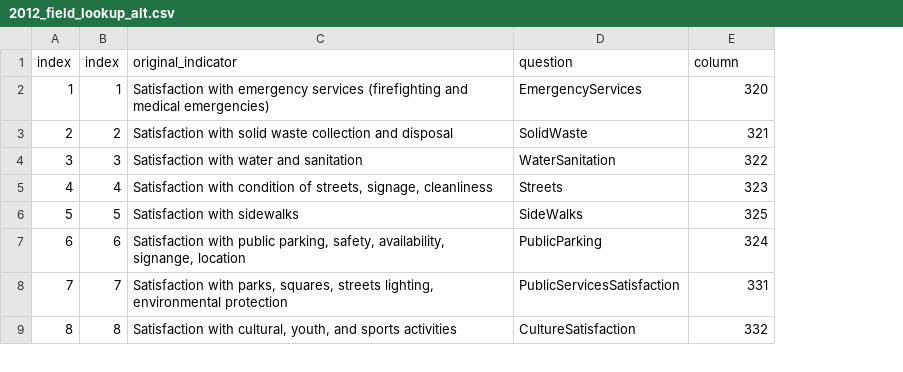
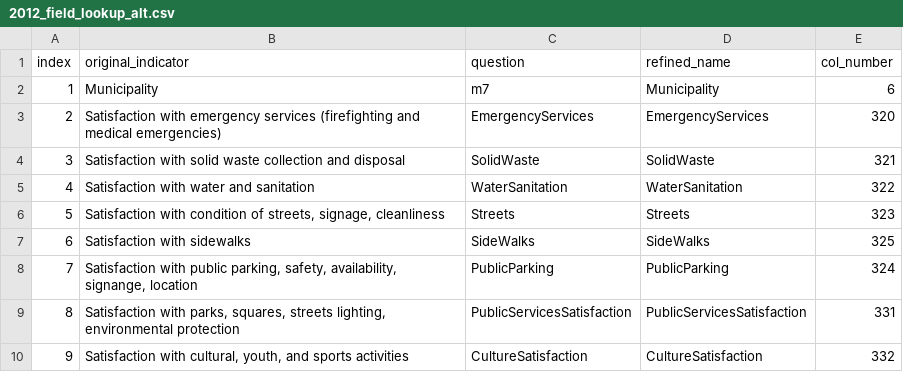
Before and after one commit to opendatakosovo/UNKT-MDG-visualizer, a CSV file: data/2012_field_lookup_alt.csv, drawn as a sheet; only a part is shown; removed rows and columns are numbered as before the commit, all else as after; the diff names each change by its address in the sheet, - before the commit and + after, or states it on an @@ line.

```diff
--- a/data/2012_field_lookup_alt.csv
+++ b/data/2012_field_lookup_alt.csv
-column B (index), rows 2-9: 1 | 2 | 3 | 4 | 5 | 6 | 7 | 8
+column D (refined_name), rows 3-10: EmergencyServices | SolidWaste | WaterSanitation | Streets | SideWalks | PublicParking | PublicServicesSatisfaction | CultureSatisfaction
-E1: column
+E1: col_number
+row 2: 1 | Municipality | m7 | Municipality | 6
@@ column A (index) renumbered from row 3 down @@
```
Also changed, not shown: 2 other files.
